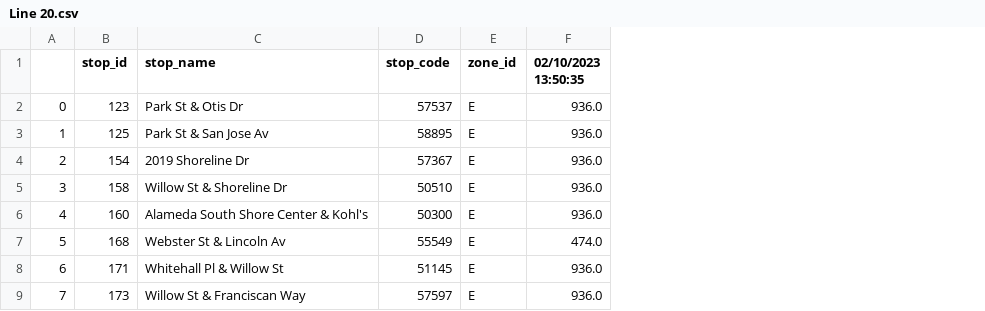
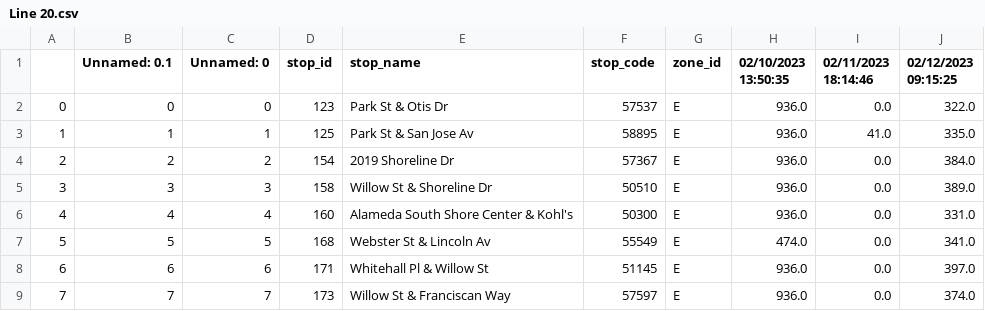
Before and after one commit to pkkapshikar/real-time-info, a CSV file: group_assignments/week5/real-time-delays/Line 20.csv, drawn as a sheet; only a part is shown; the diff names each change by its address in the sheet, - before the commit and + after, or states it on an @@ line.

Commit message:
2/12 delay update

```diff
--- a/group_assignments/week5/real-time-delays/Line 20.csv
+++ b/group_assignments/week5/real-time-delays/Line 20.csv
+column B (Unnamed: 0.1), rows 2-9: 0 | 1 | 2 | 3 | 4 | 5 | 6 | 7
+column C (Unnamed: 0), rows 2-9: 0 | 1 | 2 | 3 | 4 | 5 | 6 | 7
+column I (02/11/2023 18:14:46), rows 2-9: 0.0 | 41.0 | 0.0 | 0.0 | 0.0 | 0.0 | 0.0 | 0.0
+column J (02/12/2023 09:15:25), rows 2-9: 322.0 | 335.0 | 384.0 | 389.0 | 331.0 | 341.0 | 397.0 | 374.0
```
Also changed, not shown: group_assignments/week5/real-time-delays/Line 19.csv, group_assignments/week5/real-time-delays/Line 51A.csv.
